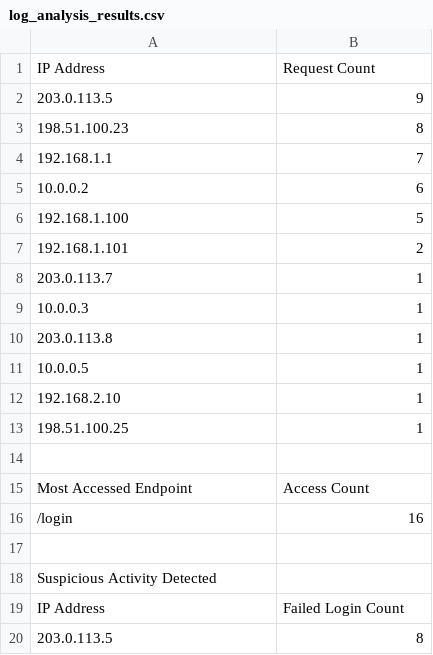
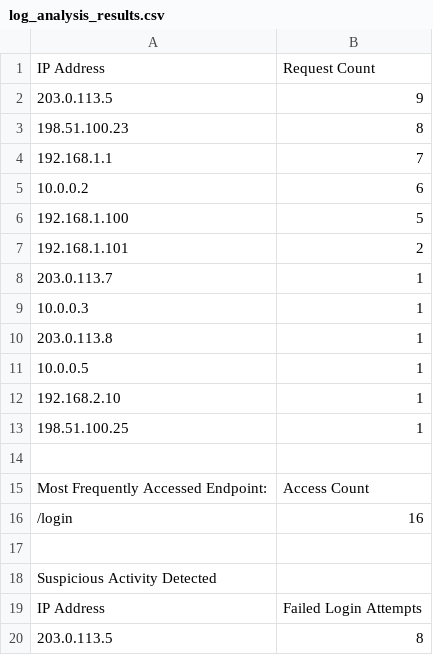
Before and after one commit to vignesh3022/VRV-Security-Python-Intern-Assignment, a CSV file: log_analysis_results.csv, drawn as a sheet.

```diff
--- a/log_analysis_results.csv
+++ b/log_analysis_results.csv
@@ -14,3 +14,3 @@ IP Address,Request Count
 
-Most Accessed Endpoint,Access Count
+Most Frequently Accessed Endpoint:,Access Count
 /login,16
@@ -18,3 +18,3 @@ Most Accessed Endpoint,Access Count
 Suspicious Activity Detected
-IP Address,Failed Login Count
+IP Address,Failed Login Attempts
 203.0.113.5,8
```
Also changed, not shown: 3 other files.
